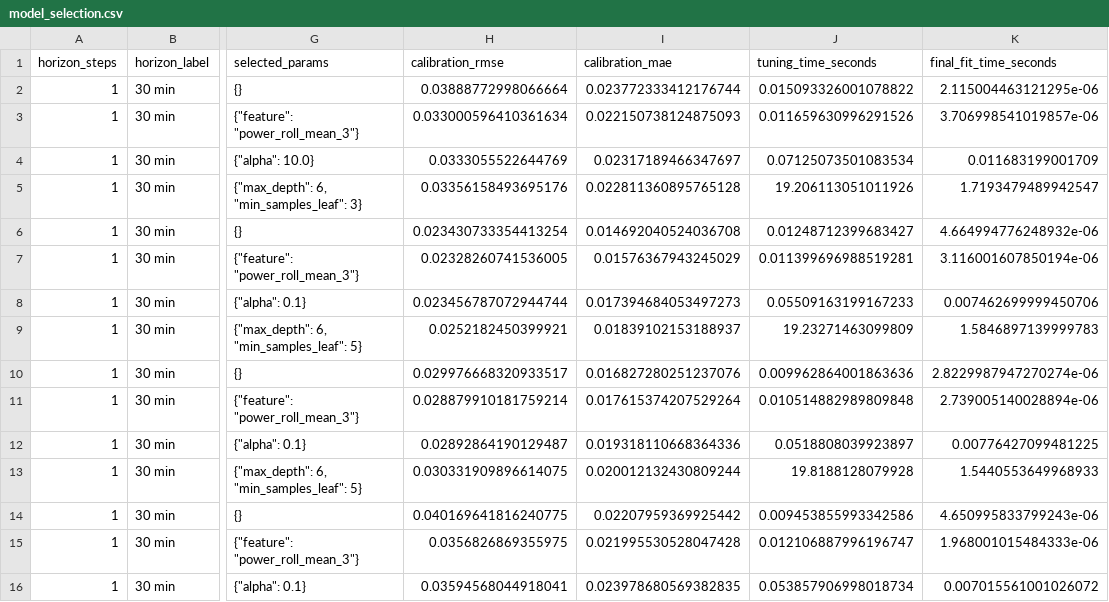
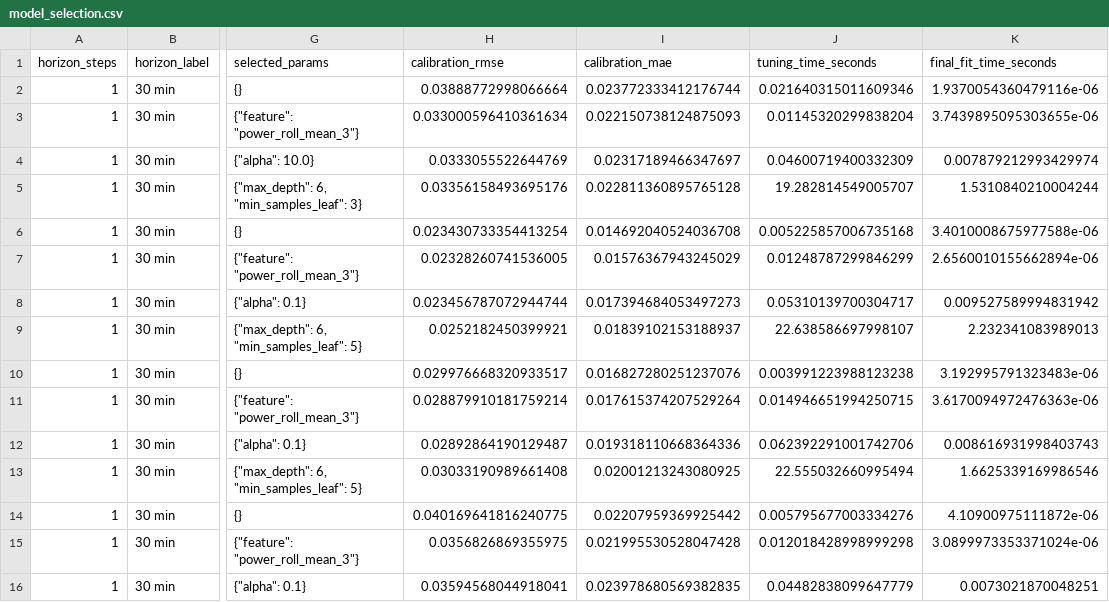
Before and after one commit to ChouaibB/wave-energy-forecasting-storage-ml, a CSV file: outputs/tables/notebook_03/model_selection.csv, drawn as a sheet; only a part is shown, gaps mark what is left out; the diff covers the shown part only; the diff names each change by its address in the sheet, - before the commit and + after, or states it on an @@ line.

```diff
--- a/outputs/tables/notebook_03/model_selection.csv
+++ b/outputs/tables/notebook_03/model_selection.csv
-J2 (tuning_time_seconds): 0.015093326001078822
+J2 (tuning_time_seconds): 0.021640315011609346
-K2 (final_fit_time_seconds): 2.115004463121295e-06
+K2 (final_fit_time_seconds): 1.9370054360479116e-06
-J3 (tuning_time_seconds): 0.011659630996291526
+J3 (tuning_time_seconds): 0.01145320299838204
-K3 (final_fit_time_seconds): 3.706998541019857e-06
+K3 (final_fit_time_seconds): 3.7439895095303655e-06
-J4 (tuning_time_seconds): 0.07125073501083534
+J4 (tuning_time_seconds): 0.04600719400332309
-K4 (final_fit_time_seconds): 0.011683199001709
+K4 (final_fit_time_seconds): 0.007879212993429974
-J5 (tuning_time_seconds): 19.206113051011926
+J5 (tuning_time_seconds): 19.282814549005707
-K5 (final_fit_time_seconds): 1.7193479489942547
+K5 (final_fit_time_seconds): 1.5310840210004244
-J6 (tuning_time_seconds): 0.01248712399683427
+J6 (tuning_time_seconds): 0.005225857006735168
-K6 (final_fit_time_seconds): 4.664994776248932e-06
+K6 (final_fit_time_seconds): 3.4010008675977588e-06
-J7 (tuning_time_seconds): 0.011399696988519281
+J7 (tuning_time_seconds): 0.01248787299846299
-K7 (final_fit_time_seconds): 3.116001607850194e-06
+K7 (final_fit_time_seconds): 2.6560010155662894e-06
-J8 (tuning_time_seconds): 0.05509163199167233
+J8 (tuning_time_seconds): 0.05310139700304717
-K8 (final_fit_time_seconds): 0.007462699999450706
+K8 (final_fit_time_seconds): 0.009527589994831942
-J9 (tuning_time_seconds): 19.23271463099809
+J9 (tuning_time_seconds): 22.638586697998107
-K9 (final_fit_time_seconds): 1.5846897139999783
+K9 (final_fit_time_seconds): 2.232341083989013
-J10 (tuning_time_seconds): 0.009962864001863636
+J10 (tuning_time_seconds): 0.003991223988123238
-K10 (final_fit_time_seconds): 2.8229987947270274e-06
+K10 (final_fit_time_seconds): 3.192995791323483e-06
-J11 (tuning_time_seconds): 0.010514882989809848
+J11 (tuning_time_seconds): 0.014946651994250715
-K11 (final_fit_time_seconds): 2.739005140028894e-06
+K11 (final_fit_time_seconds): 3.6170094972476363e-06
-J12 (tuning_time_seconds): 0.0518808039923897
+J12 (tuning_time_seconds): 0.062392291001742706
-K12 (final_fit_time_seconds): 0.00776427099481225
+K12 (final_fit_time_seconds): 0.008616931998403743
-H13 (calibration_rmse): 0.030331909896614075
+H13 (calibration_rmse): 0.03033190989661408
-I13 (calibration_mae): 0.020012132430809244
+I13 (calibration_mae): 0.02001213243080925
-J13 (tuning_time_seconds): 19.8188128079928
+J13 (tuning_time_seconds): 22.555032660995494
-K13 (final_fit_time_seconds): 1.5440553649968933
+K13 (final_fit_time_seconds): 1.6625339169986546
-J14 (tuning_time_seconds): 0.009453855993342586
+J14 (tuning_time_seconds): 0.005795677003334276
-K14 (final_fit_time_seconds): 4.650995833799243e-06
+K14 (final_fit_time_seconds): 4.10900975111872e-06
-J15 (tuning_time_seconds): 0.012106887996196747
+J15 (tuning_time_seconds): 0.012018428998999298
-K15 (final_fit_time_seconds): 1.968001015484333e-06
+K15 (final_fit_time_seconds): 3.0899973353371024e-06
-J16 (tuning_time_seconds): 0.053857906998018734
+J16 (tuning_time_seconds): 0.04482838099647779
-K16 (final_fit_time_seconds): 0.007015561001026072
+K16 (final_fit_time_seconds): 0.0073021870048251
```
Also changed, not shown: 139 edited cells elsewhere in this file, outputs/tables/notebook_03/forecast_metrics_by_fold.csv, outputs/tables/notebook_03/forecast_metrics_summary.csv, 7 other files.
